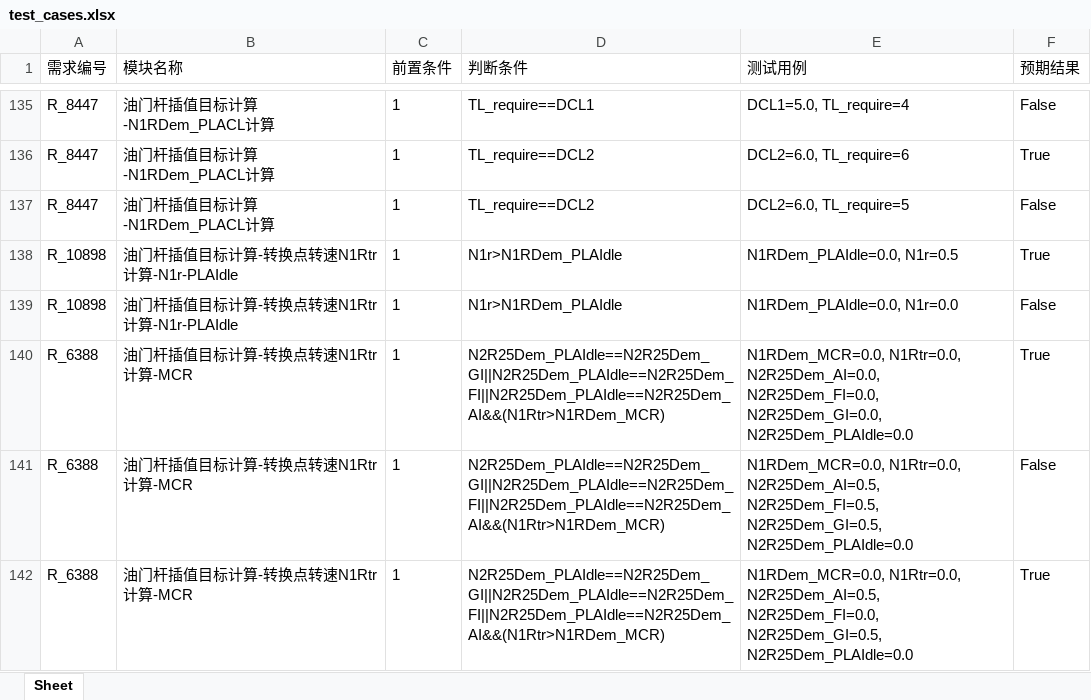
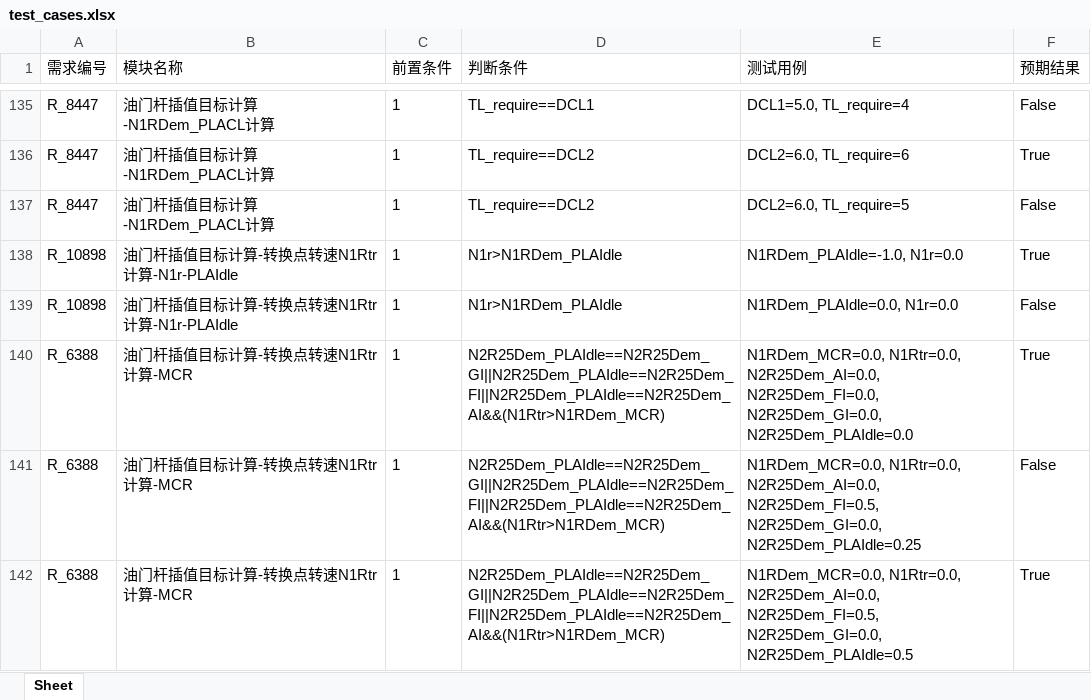
Before and after one commit to kosa-as/MCDC, an Excel workbook: test_cases.xlsx, sheet Sheet, drawn as a sheet; only a part is shown, gaps mark what is left out; values as stored, in another font and other column widths than the file's, no borders; the diff covers the shown part only; the diff names each change by its address in the sheet, - before the commit and + after, or states it on an @@ line.

```diff
--- a/test_cases.xlsx (sheet Sheet)
+++ b/test_cases.xlsx (sheet Sheet)
-E138 (测试用例): N1RDem_PLAIdle=0.0, N1r=0.5
+E138 (测试用例): N1RDem_PLAIdle=-1.0, N1r=0.0
-E141 (测试用例): N1RDem_MCR=0.0, N1Rtr=0.0, N2R25Dem_AI=0.5, N2R25Dem_FI=0.5, N2R25Dem_GI=0.5, N2R25Dem_PLAIdle=0.0
+E141 (测试用例): N1RDem_MCR=0.0, N1Rtr=0.0, N2R25Dem_AI=0.0, N2R25Dem_FI=0.5, N2R25Dem_GI=0.0, N2R25Dem_PLAIdle=0.25
-E142 (测试用例): N1RDem_MCR=0.0, N1Rtr=0.0, N2R25Dem_AI=0.5, N2R25Dem_FI=0.0, N2R25Dem_GI=0.5, N2R25Dem_PLAIdle=0.0
+E142 (测试用例): N1RDem_MCR=0.0, N1Rtr=0.0, N2R25Dem_AI=0.0, N2R25Dem_FI=0.5, N2R25Dem_GI=0.0, N2R25Dem_PLAIdle=0.5
```
Also changed, not shown: 3 added rows, 3 removed rows and 22 edited cells elsewhere in this sheet, 3 other files.
